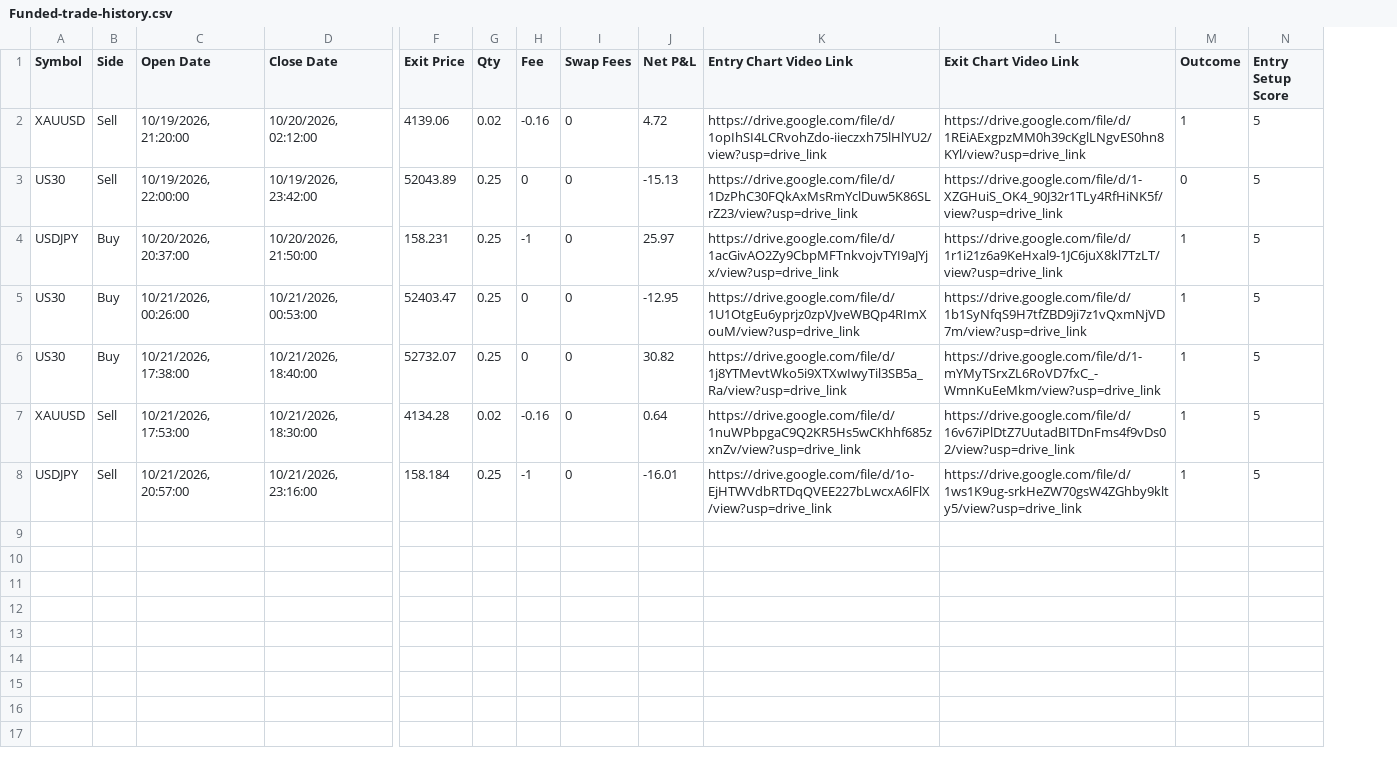
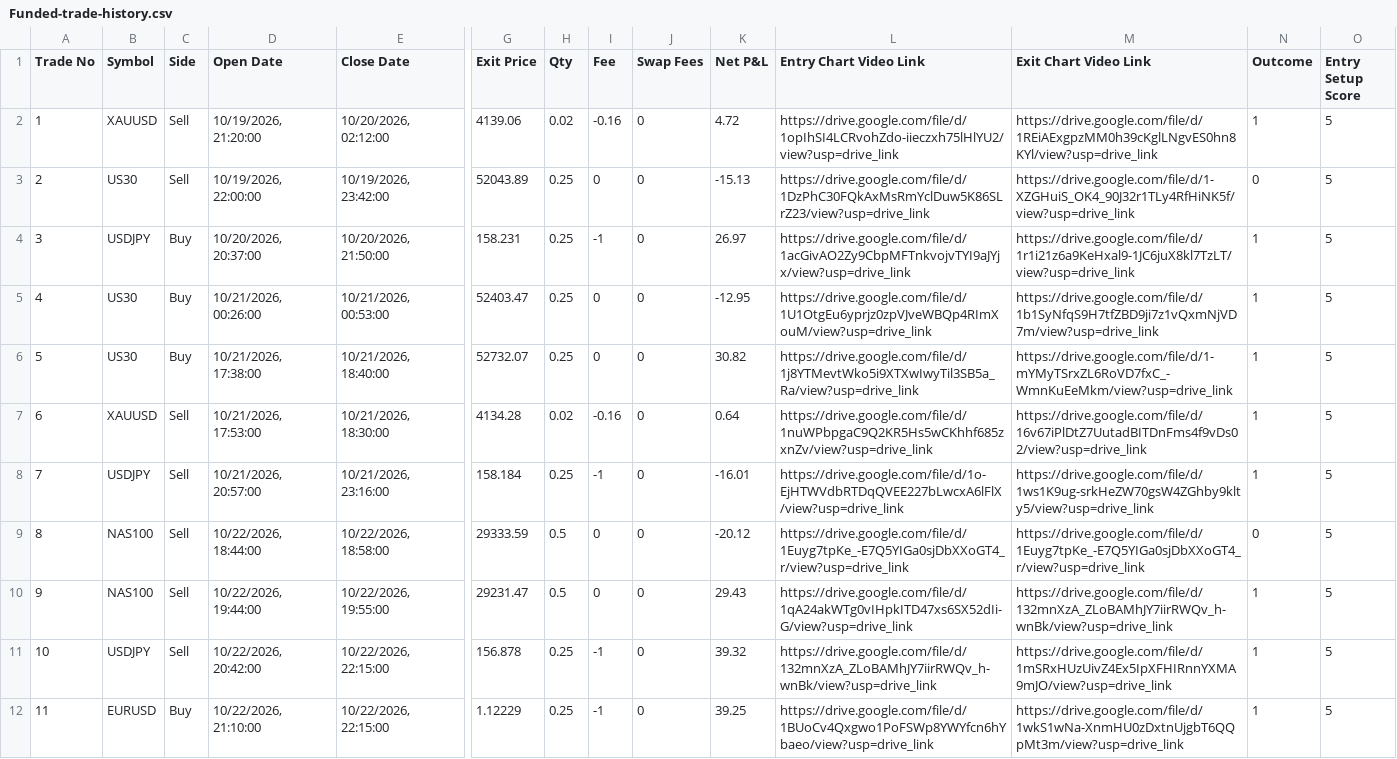
Before and after one commit to SauravSaurav04/Trade-History, a CSV file: Funded-trade-history.csv, drawn as a sheet; only a part is shown, gaps mark what is left out; addresses are those after the commit; rows hold the shown columns only; the diff names each change by its address in the sheet, - before the commit and + after, or states it on an @@ line.

Commit message:
Modify funded trade history with new trades
Updated trade history with new entries and adjusted formatting.

```diff
--- a/Funded-trade-history.csv
+++ b/Funded-trade-history.csv
+column A (Trade No), rows 2-8: 1 | 2 | 3 | 4 | 5 | 6 | 7
-K4 (Net P&L): 25.97
+K4 (Net P&L): 26.97
+row 9: 8 | NAS100 | Sell | 10/22/2026, 18:44:00 | 10/22/2026, 18:58:00 | 29333.59 | 0.5 | 0 | 0 | -20.12 | https://drive.google.com/file/d/1Euyg7tpKe_-E7Q5YIGa0sjDbXXoGT4_r/view?usp=drive_link | https://drive.google.com/file/d/1Euyg7tpKe_-E7Q5YIGa0sjDbXXoGT4_r/view?usp=drive_link | 0 | 5
+row 10: 9 | NAS100 | Sell | 10/22/2026, 19:44:00 | 10/22/2026, 19:55:00 | 29231.47 | 0.5 | 0 | 0 | 29.43 | https://drive.google.com/file/d/1qA24akWTg0vIHpkITD47xs6SX52dIi-G/view?usp=drive_link | https://drive.google.com/file/d/132mnXzA_ZLoBAMhJY7iirRWQv_h-wnBk/view?usp=drive_link | 1 | 5
+row 11: 10 | USDJPY | Sell | 10/22/2026, 20:42:00 | 10/22/2026, 22:15:00 | 156.878 | 0.25 | -1 | 0 | 39.32 | https://drive.google.com/file/d/132mnXzA_ZLoBAMhJY7iirRWQv_h-wnBk/view?usp=drive_link | https://drive.google.com/file/d/1mSRxHUzUivZ4Ex5IpXFHIRnnYXMA9mJO/view?usp=drive_link | 1 | 5
+row 12: 11 | EURUSD | Buy | 10/22/2026, 21:10:00 | 10/22/2026, 22:15:00 | 1.12229 | 0.25 | -1 | 0 | 39.25 | https://drive.google.com/file/d/1BUoCv4Qxgwo1PoFSWp8YWYfcn6hYbaeo/view?usp=drive_link | https://drive.google.com/file/d/1wkS1wNa-XnmHU0zDxtnUjgbT6QQpMt3m/view?usp=drive_link | 1 | 5
```
